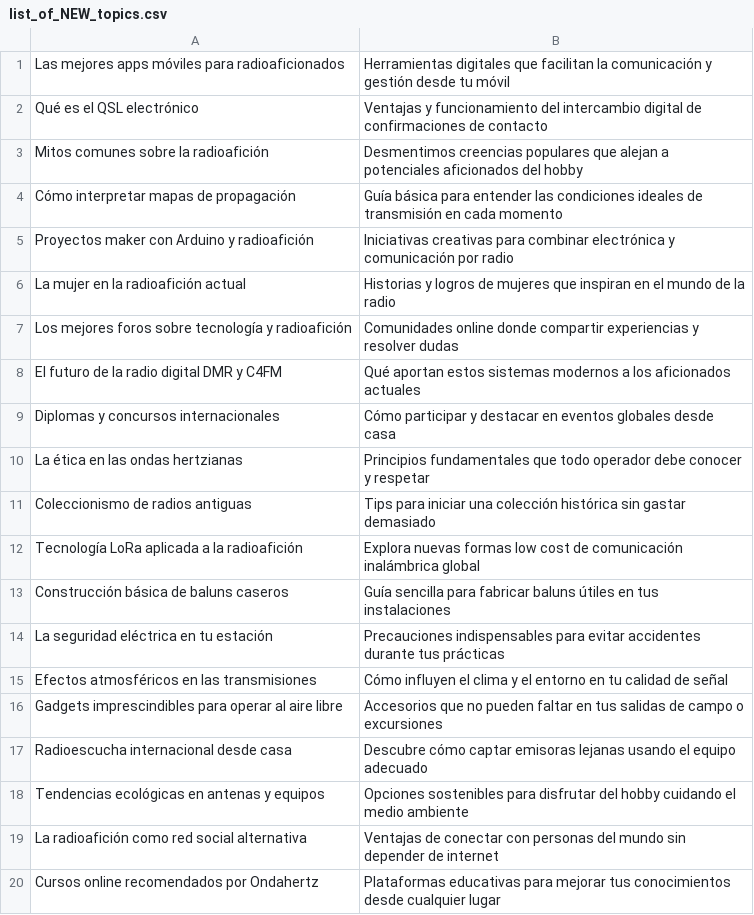
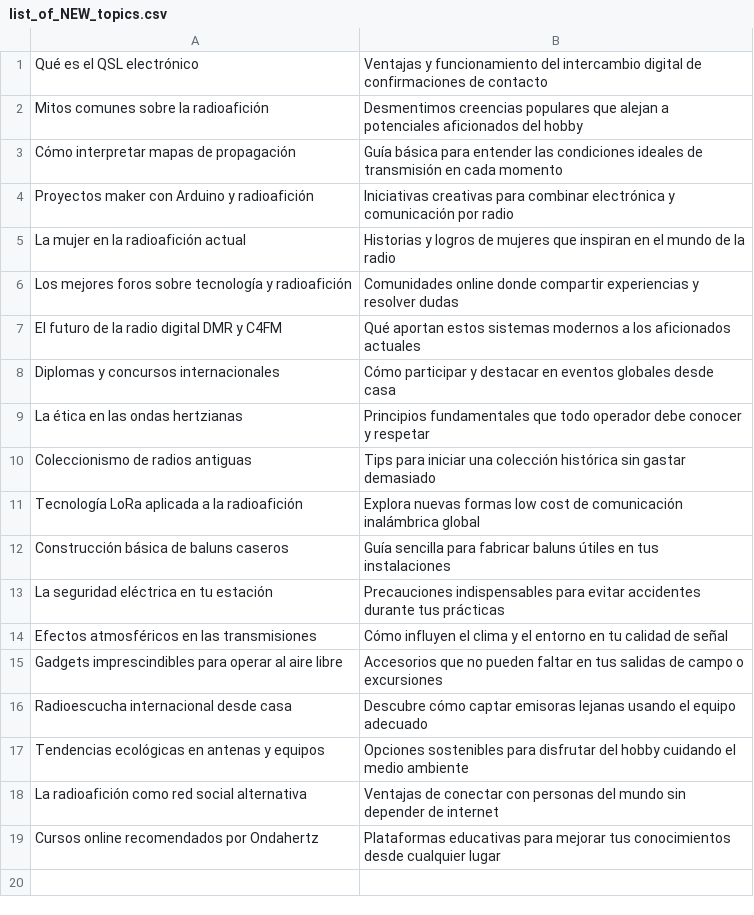
Before and after one commit to agigante80/OndaHertz_es, a CSV file: AI_content/list_of_NEW_topics.csv, drawn as a sheet; the diff names each change by its address in the sheet, - before the commit and + after, or states it on an @@ line.

```diff
--- a/AI_content/list_of_NEW_topics.csv
+++ b/AI_content/list_of_NEW_topics.csv
-row 1: Las mejores apps móviles para radioaficionados | Herramientas digitales que facilitan la comunicación y gestión desde tu móvil
```
Also changed, not shown: AI_content/list_of_ARCHIVED_topics.csv, 3 other files.
